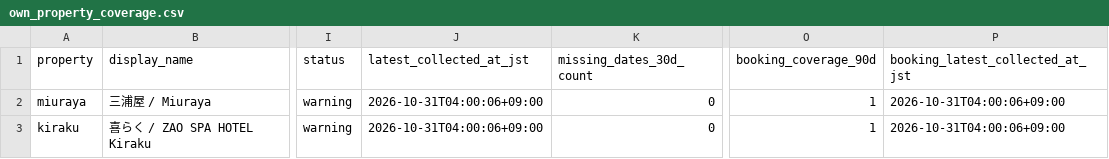
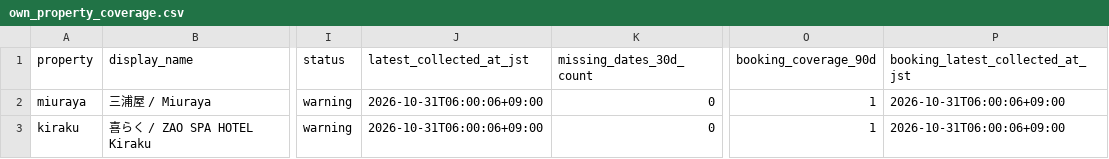
Before and after one commit to ginisato-hash/zao-market-intelligence, a CSV file: apps/zmi-bi-web/data/own_property_coverage.csv, drawn as a sheet; only a part is shown, gaps mark what is left out; the diff names each change by its address in the sheet, - before the commit and + after, or states it on an @@ line.

```diff
--- a/apps/zmi-bi-web/data/own_property_coverage.csv
+++ b/apps/zmi-bi-web/data/own_property_coverage.csv
-J2:J3 (latest_collected_at_jst): 2026-10-31T04:00:06+09:00
+J2:J3 (latest_collected_at_jst): 2026-10-31T06:00:06+09:00
-P2:P3 (booking_latest_collected_at_jst): 2026-10-31T04:00:06+09:00
+P2:P3 (booking_latest_collected_at_jst): 2026-10-31T06:00:06+09:00
```
Also changed, not shown: .data/history/zao_signals_2027_05.csv, apps/zmi-bi-web/data/market_dp_pressure_by_checkin.csv, 9 other files.
